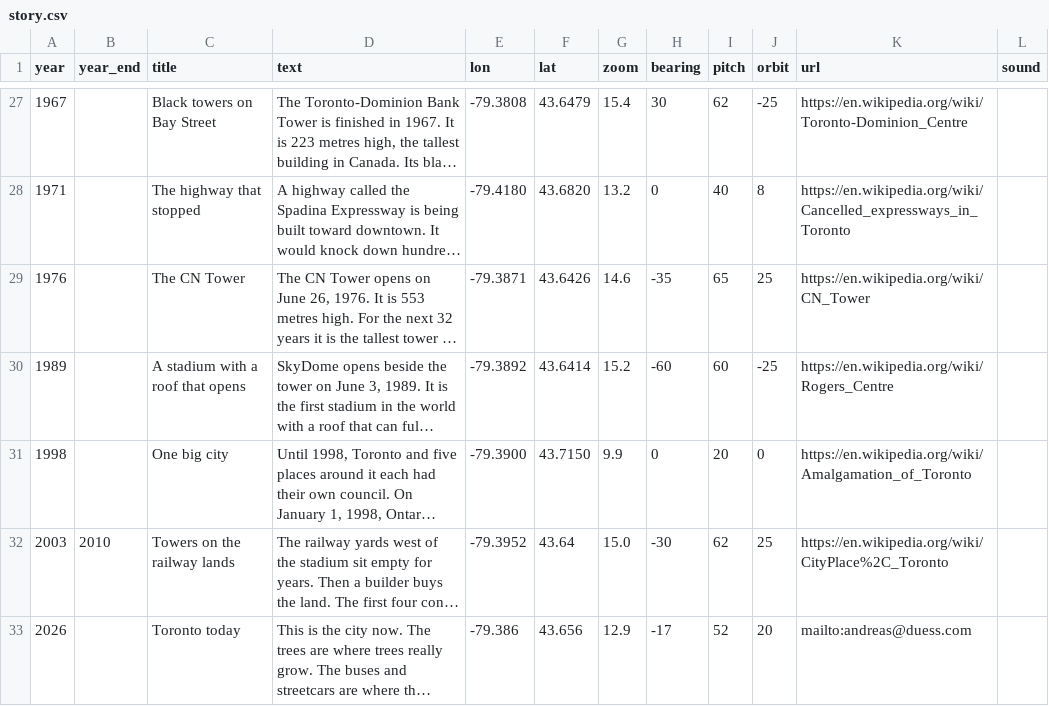
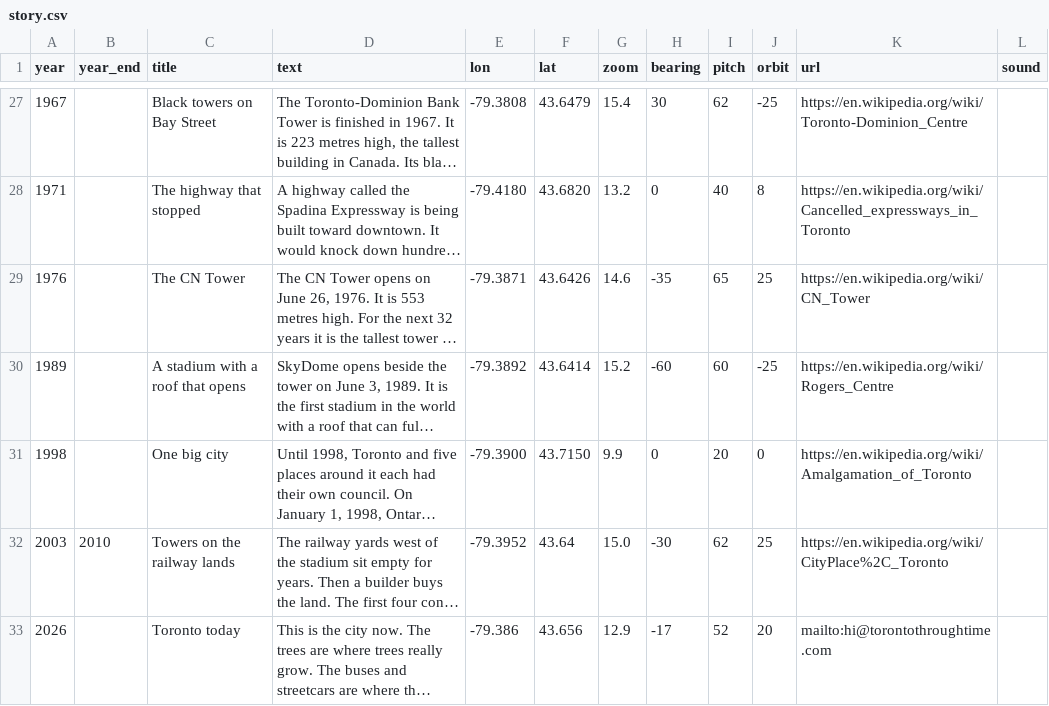
Before and after one commit to andreas-duess/toronto-through-time, a CSV file: data/manual/story.csv, drawn as a sheet; only a part is shown, gaps mark what is left out; long unchanged cells end in …; the diff names each change by its address in the sheet, - before the commit and + after, or states it on an @@ line.

```diff
--- a/data/manual/story.csv
+++ b/data/manual/story.csv
-K33 (url): mailto:andreas@duess.com
+K33 (url): mailto:hi@torontothroughtime.com
```
Also changed, not shown: 3 other files.
